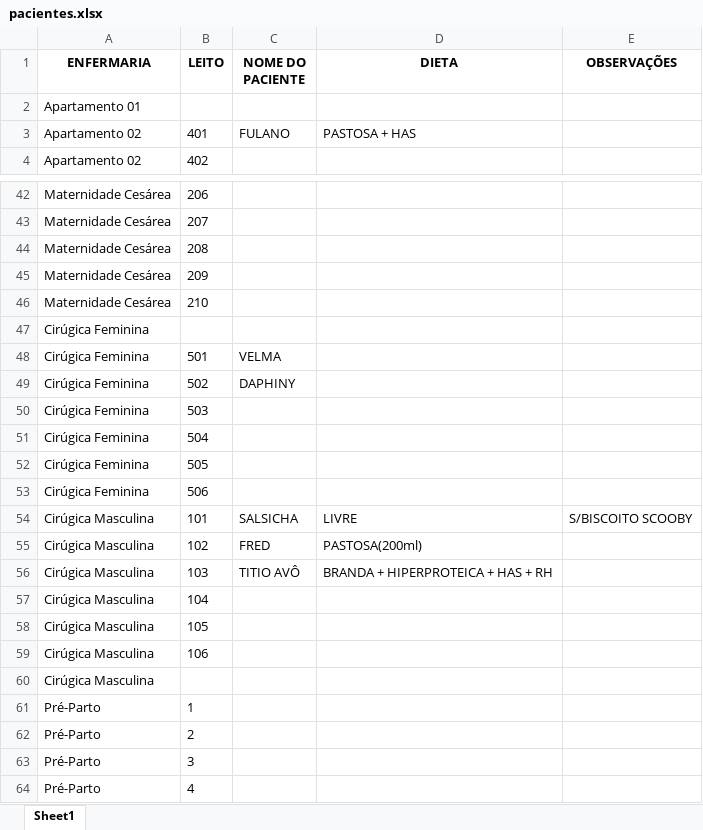
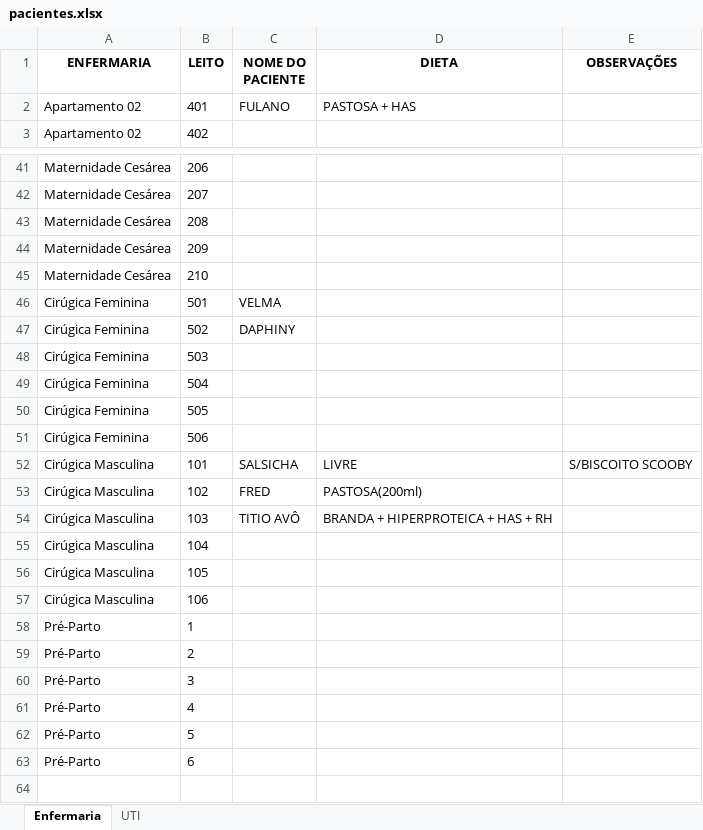
Before and after one commit to ArthurFelipe27/Projeto-NutriBemPlus, an Excel workbook: pacientes.xlsx, sheet Enfermaria, drawn as a sheet; only a part is shown, gaps mark what is left out; the shorter side is filled out with more unchanged rows; values as stored, in another font and other column widths than the file's, no borders; the diff names each change by its address in the sheet, - before the commit and + after, or states it on an @@ line.

```diff
--- a/pacientes.xlsx (sheet Enfermaria)
+++ b/pacientes.xlsx (sheet Enfermaria)
-sheet tab: Sheet1
+sheet tab: Enfermaria
+sheet tab: UTI
-row 2: Apartamento 01
-row 47: Cirúgica Feminina
-row 60: Cirúgica Masculina
```
Also changed, not shown: 5 other files.
